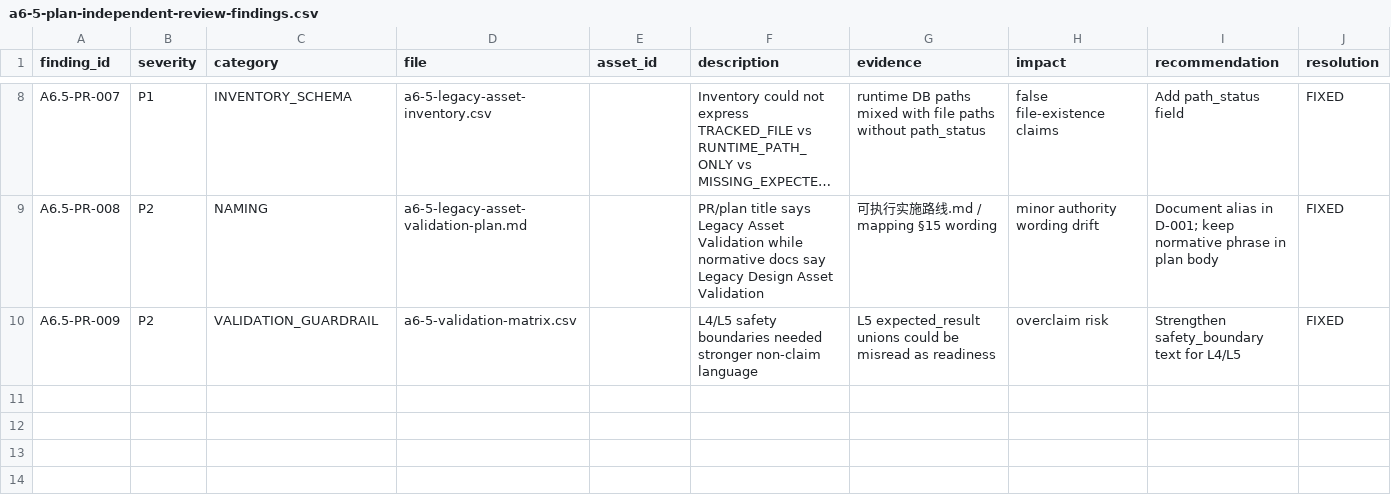
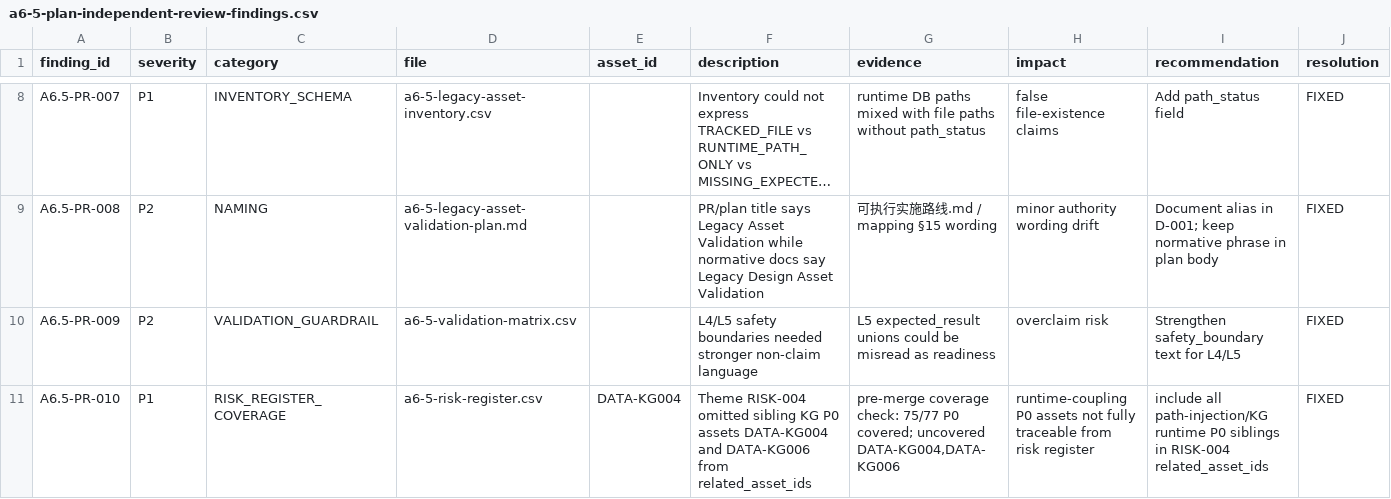
Before and after one commit to cxjchelsea/AIdoctor, a CSV file: docs/refactoring/evidence/phase-a/a6-5/a6-5-plan-independent-review-findings.csv, drawn as a sheet; only a part is shown, gaps mark what is left out; long unchanged cells end in …; rows hold the shown columns only; the diff names each change by its address in the sheet, - before the commit and + after, or states it on an @@ line.

```diff
--- a/docs/refactoring/evidence/phase-a/a6-5/a6-5-plan-independent-review-findings.csv
+++ b/docs/refactoring/evidence/phase-a/a6-5/a6-5-plan-independent-review-findings.csv
+row 11: A6.5-PR-010 | P1 | RISK_REGISTER_COVERAGE | a6-5-risk-register.csv | DATA-KG004 | Theme RISK-004 omitted sibling KG P0 assets DATA-KG004 and DATA-KG006 from related_asset_ids | pre-merge coverage check: 75/77 P0 covered; uncovered DATA-KG004,DATA-KG006 | runtime-coupling P0 assets not fully traceable from risk register | include all path-injection/KG runtime P0 siblings in RISK-004 related_asset_ids | FIXED
```
Also changed, not shown: docs/refactoring/plans/phase-a/a6-5/a6-5-risk-register.csv.
